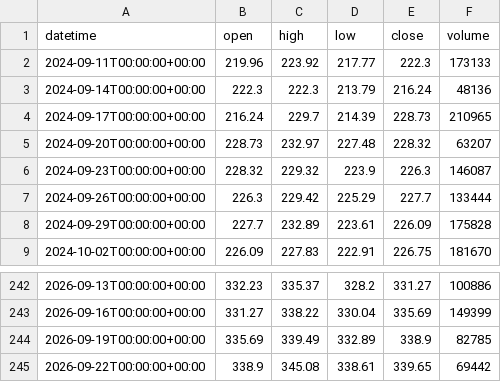
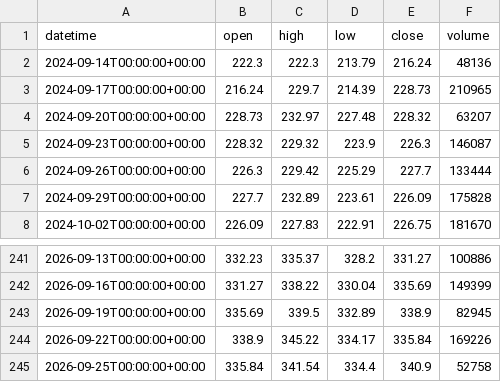
Before and after one commit to getdata-finance/aapl-3d-ohlcv-stocks-historical-data, a CSV file: AAPL_3d.csv, drawn as a sheet; only a part is shown, gaps mark what is left out.

Commit message:
Update AAPL 3d OHLCV sample

```diff
--- a/AAPL_3d.csv
+++ b/AAPL_3d.csv
@@ -1,3 +1,2 @@
 datetime,open,high,low,close,volume
-2024-09-11T00:00:00+00:00,219.96,223.92,217.77,222.3,173133
 2024-09-14T00:00:00+00:00,222.3,222.3,213.79,216.24,48136
@@ -243,3 +242,4 @@ datetime,open,high,low,close,volume
 2026-09-16T00:00:00+00:00,331.27,338.22,330.04,335.69,149399
-2026-09-19T00:00:00+00:00,335.69,339.49,332.89,338.9,82785
-2026-09-22T00:00:00+00:00,338.9,345.08,338.61,339.65,69442
+2026-09-19T00:00:00+00:00,335.69,339.5,332.89,338.9,82945
+2026-09-22T00:00:00+00:00,338.9,345.22,334.17,335.84,169226
+2026-09-25T00:00:00+00:00,335.84,341.54,334.4,340.9,52758
```
Also changed, not shown: 1 other file.
